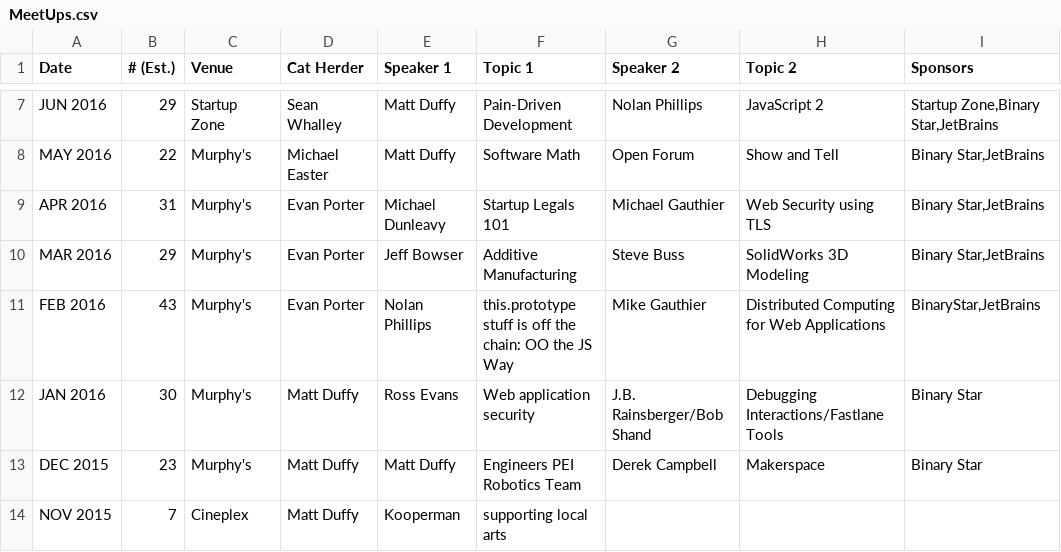
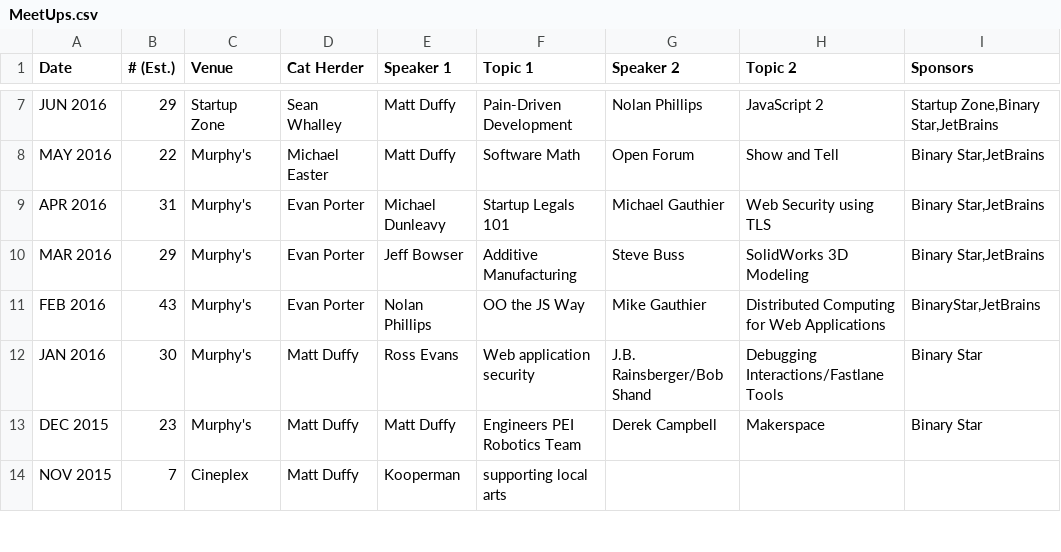
Before and after one commit to peidevs/Event_Resources, a CSV file: MeetUps.csv, drawn as a sheet; only a part is shown, gaps mark what is left out; the diff names each change by its address in the sheet, - before the commit and + after, or states it on an @@ line.

Commit message:
we don't need full prez titles in this file

```diff
--- a/MeetUps.csv
+++ b/MeetUps.csv
-F11 (Topic 1): this.prototype stuff is off the chain: OO the JS Way
+F11 (Topic 1): OO the JS Way
```
